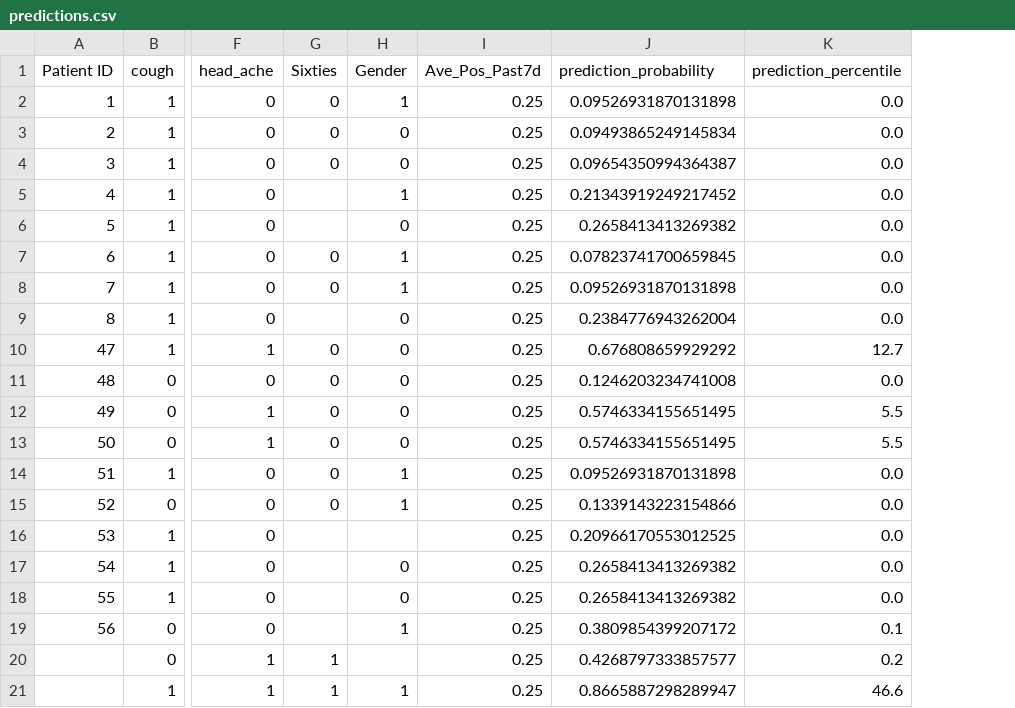
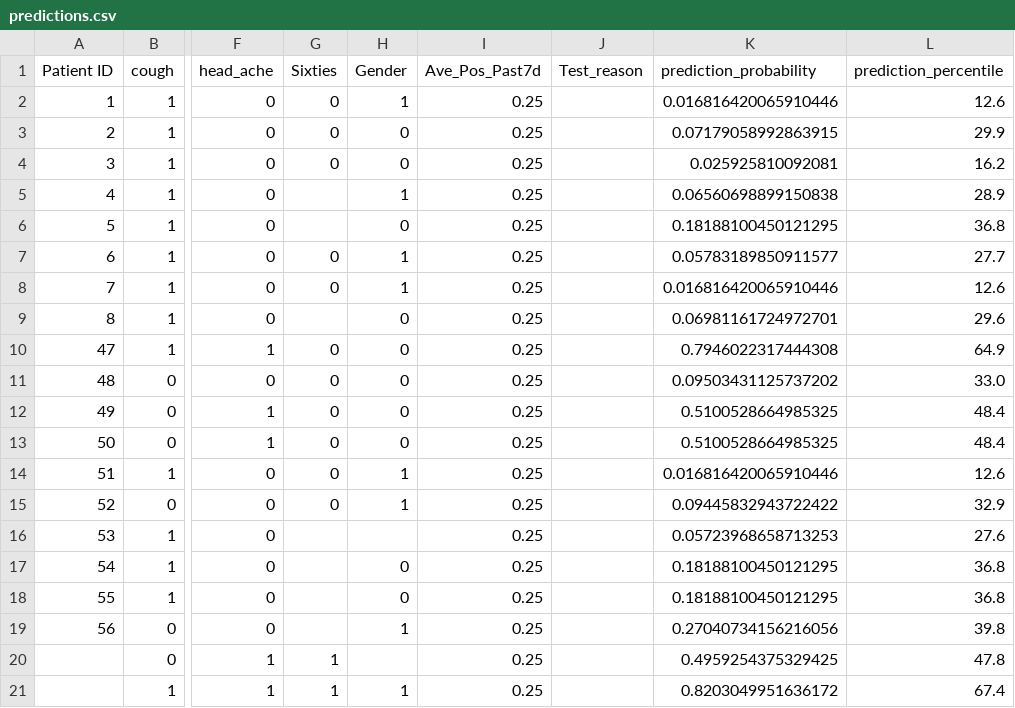
Before and after one commit to nitimkc/covid_tests, a CSV file: predictiondata/predictions/predictions.csv, drawn as a sheet; only a part is shown, gaps mark what is left out; addresses are those after the commit; the diff names each change by its address in the sheet, - before the commit and + after, or states it on an @@ line.

Commit message:
Test reason predictions added

```diff
--- a/predictiondata/predictions/predictions.csv
+++ b/predictiondata/predictions/predictions.csv
+column J (Test_reason), empty
-K2 (prediction_probability): 0.09526931870131898
+K2 (prediction_probability): 0.016816420065910446
-L2 (prediction_percentile): 0.0
+L2 (prediction_percentile): 12.6
-K3 (prediction_probability): 0.09493865249145834
+K3 (prediction_probability): 0.07179058992863915
-L3 (prediction_percentile): 0.0
+L3 (prediction_percentile): 29.9
-K4 (prediction_probability): 0.09654350994364387
+K4 (prediction_probability): 0.025925810092081
-L4 (prediction_percentile): 0.0
+L4 (prediction_percentile): 16.2
-K5 (prediction_probability): 0.21343919249217452
+K5 (prediction_probability): 0.06560698899150838
-L5 (prediction_percentile): 0.0
+L5 (prediction_percentile): 28.9
-K6 (prediction_probability): 0.2658413413269382
+K6 (prediction_probability): 0.18188100450121295
-L6 (prediction_percentile): 0.0
+L6 (prediction_percentile): 36.8
-K7 (prediction_probability): 0.07823741700659845
+K7 (prediction_probability): 0.05783189850911577
-L7 (prediction_percentile): 0.0
+L7 (prediction_percentile): 27.7
-K8 (prediction_probability): 0.09526931870131898
+K8 (prediction_probability): 0.016816420065910446
-L8 (prediction_percentile): 0.0
+L8 (prediction_percentile): 12.6
-K9 (prediction_probability): 0.2384776943262004
+K9 (prediction_probability): 0.06981161724972701
-L9 (prediction_percentile): 0.0
+L9 (prediction_percentile): 29.6
-K10 (prediction_probability): 0.676808659929292
+K10 (prediction_probability): 0.7946022317444308
-L10 (prediction_percentile): 12.7
+L10 (prediction_percentile): 64.9
-K11 (prediction_probability): 0.1246203234741008
+K11 (prediction_probability): 0.09503431125737202
-L11 (prediction_percentile): 0.0
+L11 (prediction_percentile): 33.0
-K12:K13 (prediction_probability): 0.5746334155651495
+K12:K13 (prediction_probability): 0.5100528664985325
-L12:L13 (prediction_percentile): 5.5
+L12:L13 (prediction_percentile): 48.4
-K14 (prediction_probability): 0.09526931870131898
+K14 (prediction_probability): 0.016816420065910446
-L14 (prediction_percentile): 0.0
+L14 (prediction_percentile): 12.6
-K15 (prediction_probability): 0.1339143223154866
+K15 (prediction_probability): 0.09445832943722422
-L15 (prediction_percentile): 0.0
+L15 (prediction_percentile): 32.9
-K16 (prediction_probability): 0.20966170553012525
+K16 (prediction_probability): 0.05723968658713253
-L16 (prediction_percentile): 0.0
+L16 (prediction_percentile): 27.6
-K17:K18 (prediction_probability): 0.2658413413269382
+K17:K18 (prediction_probability): 0.18188100450121295
-L17:L18 (prediction_percentile): 0.0
+L17:L18 (prediction_percentile): 36.8
-K19 (prediction_probability): 0.3809854399207172
+K19 (prediction_probability): 0.27040734156216056
-L19 (prediction_percentile): 0.1
+L19 (prediction_percentile): 39.8
-K20 (prediction_probability): 0.4268797333857577
+K20 (prediction_probability): 0.4959254375329425
-L20 (prediction_percentile): 0.2
+L20 (prediction_percentile): 47.8
-K21 (prediction_probability): 0.8665887298289947
+K21 (prediction_probability): 0.8203049951636172
-L21 (prediction_percentile): 46.6
+L21 (prediction_percentile): 67.4
```
Also changed, not shown: 3 other files.
